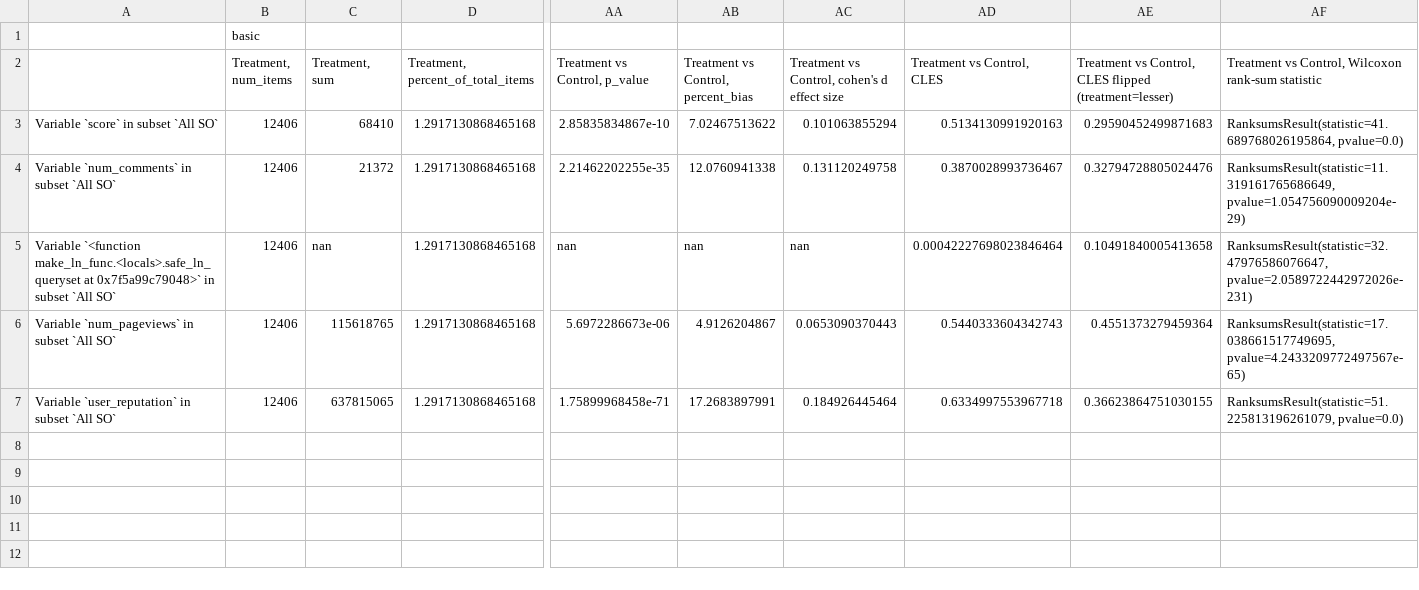
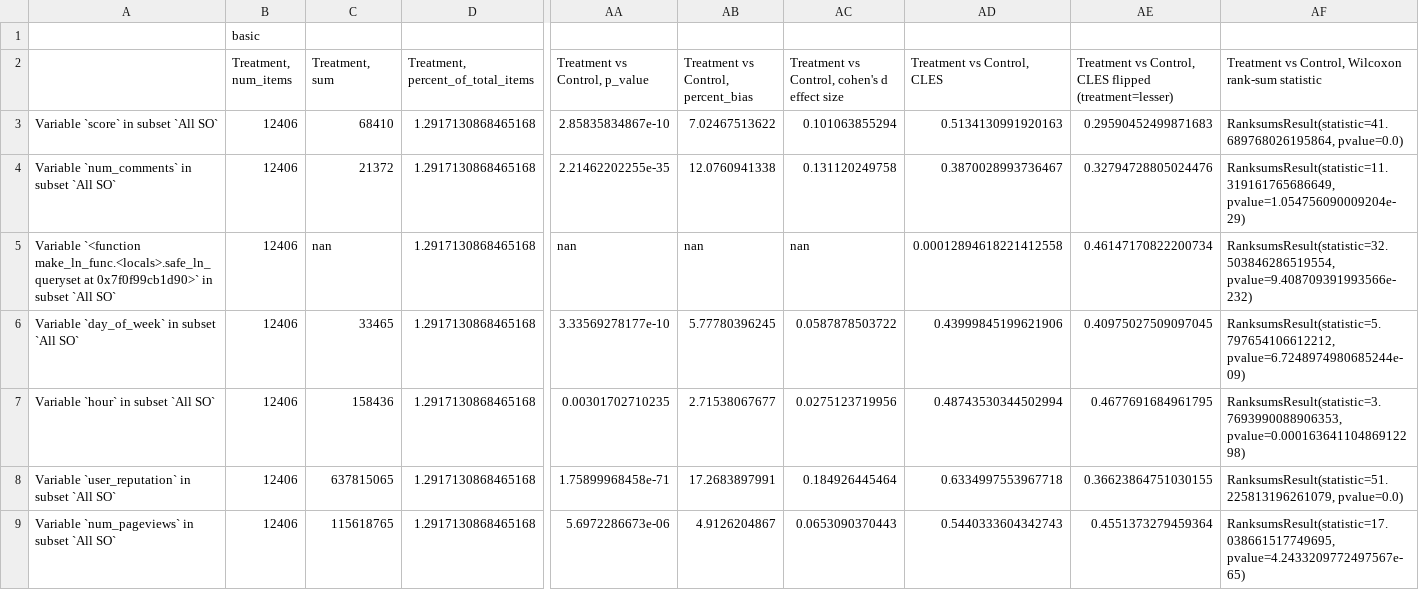
Before and after one commit to nickmvincent/ugc-val-est, a CSV file: csv_files/stack_overflow_stats.csv, drawn as a sheet; only a part is shown, gaps mark what is left out; rows hold the shown columns only; the diff names each change by its address in the sheet, - before the commit and + after, or states it on an @@ line.

```diff
--- a/csv_files/stack_overflow_stats.csv
+++ b/csv_files/stack_overflow_stats.csv
-A5: …make_ln_func.<locals>.safe_ln_queryset at 0x7f5a99c79048>` in subset…
+A5: …make_ln_func.<locals>.safe_ln_queryset at 0x7f0f99cb1d90>` in subset…
-AD5 (Treatment vs Control, CLES): 0.00042227698023846464
+AD5 (Treatment vs Control, CLES): 0.00012894618221412558
-AE5: 0.10491840005413658
+AE5: 0.46147170822200734
-AF5: RanksumsResult(statistic=32.47976586076647, pvalue=2.0589722442972026e-231)
+AF5: RanksumsResult(statistic=32.503846286519554, pvalue=9.408709391993566e-232)
+row 6: Variable `day_of_week` in subset `All SO` | 12406 | 33465 | 1.2917130868465168 | 3.33569278177e-10 | 5.77780396245 | 0.0587878503722 | 0.43999845199621906 | 0.40975027509097045 | RanksumsResult(statistic=5.797654106612212, pvalue=6.7248974980685244e-09)
+row 7: Variable `hour` in subset `All SO` | 12406 | 158436 | 1.2917130868465168 | 0.00301702710235 | 2.71538067677 | 0.0275123719956 | 0.48743530344502994 | 0.4677691684961795 | RanksumsResult(statistic=3.7693990088906353, pvalue=0.00016364110486912298)
@@ row 7 moved to row 8: Variable `user_reputation` in subset `Al… @@
```
Also changed, not shown: 1 other file.
